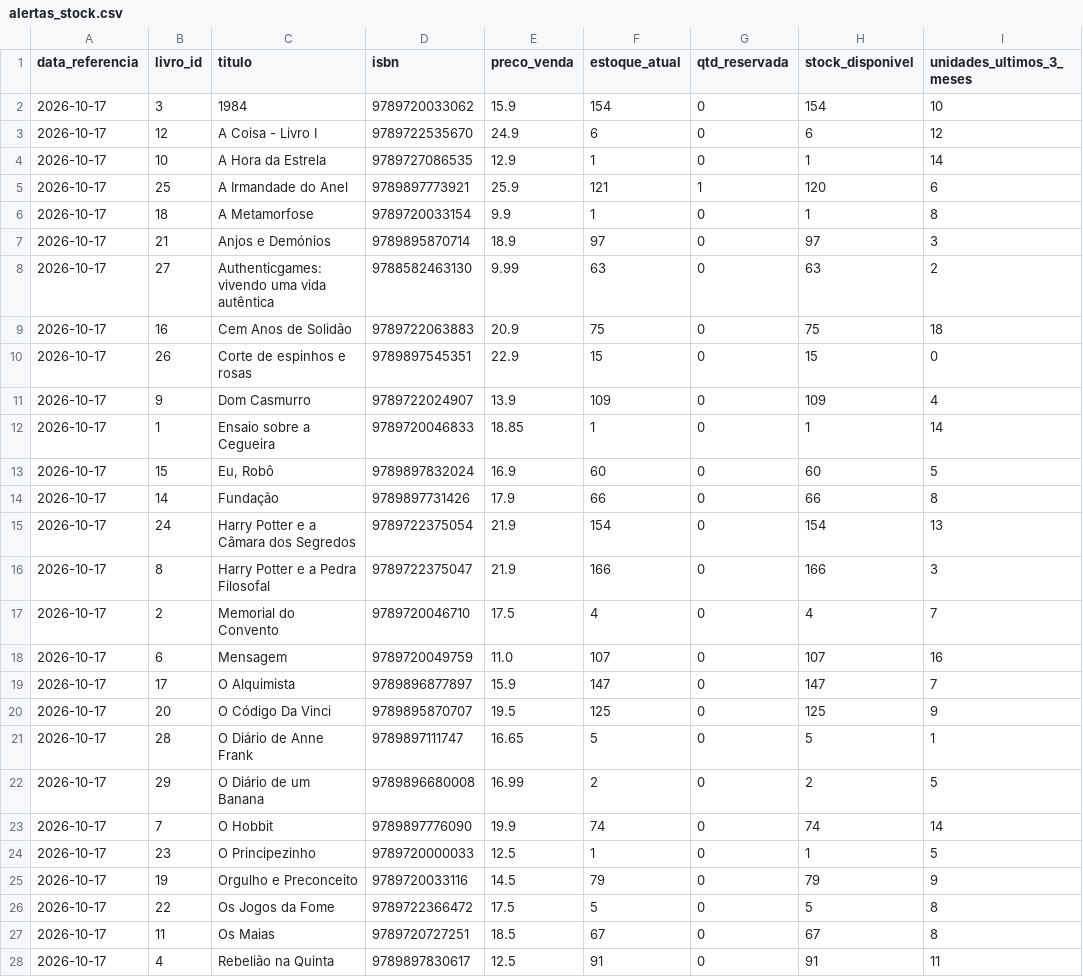
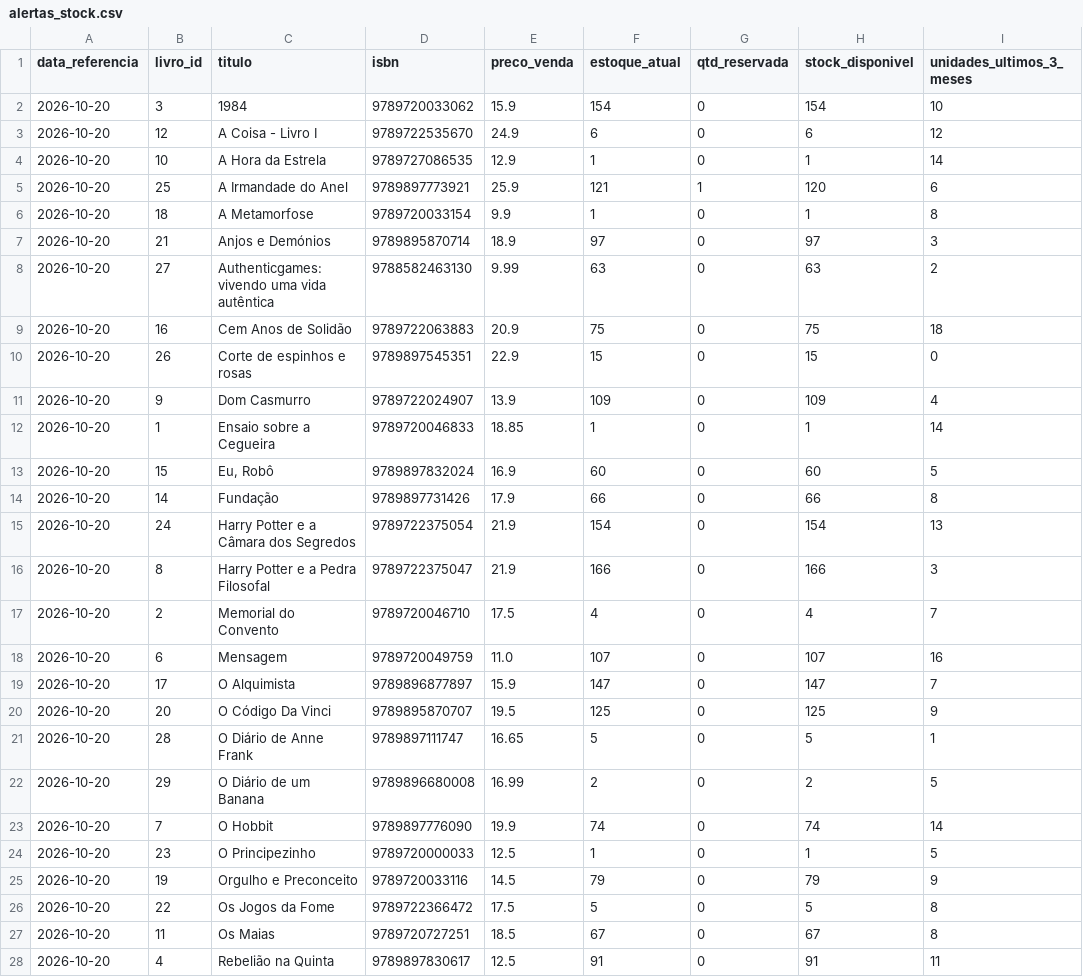
Before and after one commit to fernandaazevedoepg-hue/SABIN, a CSV file: outputs/alertas_stock.csv, drawn as a sheet; only a part is shown; the diff covers the shown part only; the diff names each change by its address in the sheet, - before the commit and + after, or states it on an @@ line.

```diff
--- a/outputs/alertas_stock.csv
+++ b/outputs/alertas_stock.csv
-A2:A28 (data_referencia): 2026-10-17
+A2:A28 (data_referencia): 2026-10-20
```
Also changed, not shown: 7 edited cells elsewhere in this file, 3 other files.
